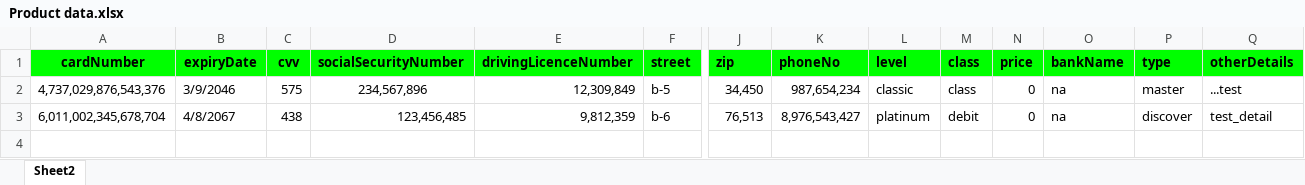
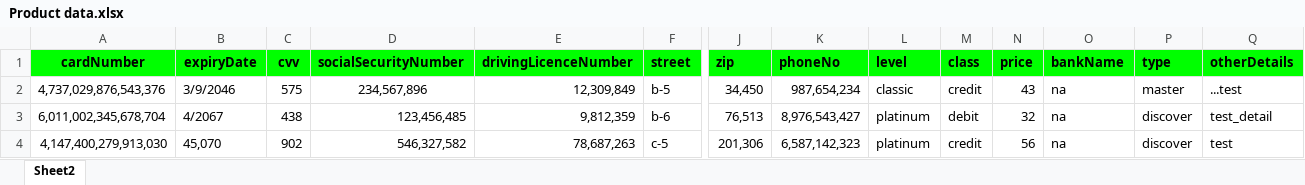
Before and after one commit to codebudy5247/Owl-store-app, an Excel workbook: client/Product data.xlsx, sheet Sheet2, drawn as a sheet; only a part is shown, gaps mark what is left out; values as stored, in another font and other column widths than the file's, no borders; rows hold the shown columns only; the diff names each change by its address in the sheet, - before the commit and + after, or states it on an @@ line.

```diff
--- a/client/Product data.xlsx (sheet Sheet2)
+++ b/client/Product data.xlsx (sheet Sheet2)
-M2 (class): class
+M2 (class): credit
-N2 (price): 0
+N2 (price): 43
-B3 (expiryDate): 4/8/2067
+B3 (expiryDate): 4/2067
-N3 (price): 0
+N3 (price): 32
+row 4: 4,147,400,279,913,030 | 45,070 | 902 | 546,327,582 | 78,687,263 | c-5 | 201,306 | 6,587,142,323 | platinum | credit | 56 | na | discover | test
```
Also changed, not shown: 12 other files.
